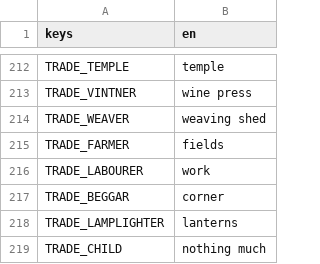
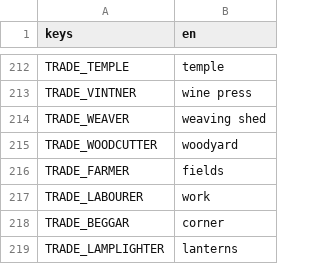
Before and after one commit to tfelix/bestia-behemoth, a CSV file: bestia-client/src/Localization/dialogs.csv, drawn as a sheet; only a part is shown, gaps mark what is left out; the shorter side is filled out with more unchanged rows.

```diff
--- a/bestia-client/src/Localization/dialogs.csv
+++ b/bestia-client/src/Localization/dialogs.csv
@@ -232,2 +232,3 @@ TRADE_VINTNER,wine press
 TRADE_WEAVER,weaving shed
+TRADE_WOODCUTTER,woodyard
 TRADE_FARMER,fields
```
Also changed, not shown: 11 other files.
